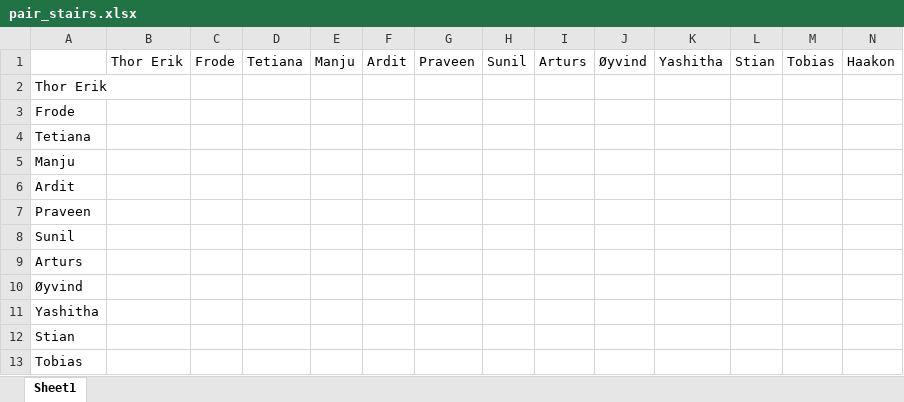
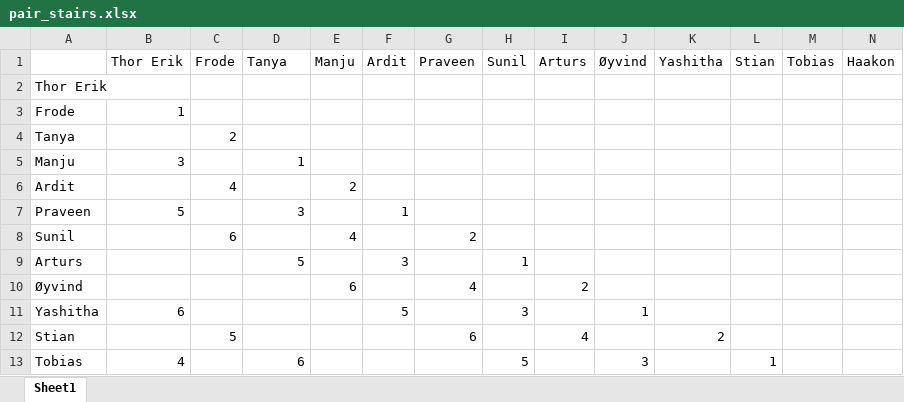
Before and after one commit to oysvendsen/oo_boot_camp_2021-05-03_kotlin, an Excel workbook: doc/pair_stairs.xlsx, sheet Sheet1, drawn as a sheet; only a part is shown; values as stored, in another font and other column widths than the file's, no cell formats; removed rows and columns are numbered as before the commit, all else as after; rows hold the shown columns only; the diff covers the shown part only; the diff names each change by its address in the sheet, - before the commit and + after, or states it on an @@ line.

```diff
--- a/doc/pair_stairs.xlsx (sheet Sheet1)
+++ b/doc/pair_stairs.xlsx (sheet Sheet1)
-D1: Tetiana
+D1: Tanya
-B3 (Thor Erik): (empty)
+B3 (Thor Erik): 1
-row 4: Tetiana
+row 4: Tanya |  | 2
-B5 (Thor Erik): (empty)
+B5 (Thor Erik): 3
-D5 (Tanya): (empty)
+D5 (Tanya): 1
-C6 (Frode): (empty)
+C6 (Frode): 4
-E6 (Manju): (empty)
+E6 (Manju): 2
-B7 (Thor Erik): (empty)
+B7 (Thor Erik): 5
-D7 (Tanya): (empty)
+D7 (Tanya): 3
-F7 (Ardit): (empty)
+F7 (Ardit): 1
-C8 (Frode): (empty)
+C8 (Frode): 6
-E8 (Manju): (empty)
+E8 (Manju): 4
-G8 (Praveen): (empty)
+G8 (Praveen): 2
-D9 (Tanya): (empty)
+D9 (Tanya): 5
-F9 (Ardit): (empty)
+F9 (Ardit): 3
-H9 (Sunil): (empty)
+H9 (Sunil): 1
-E10 (Manju): (empty)
+E10 (Manju): 6
-G10 (Praveen): (empty)
+G10 (Praveen): 4
-I10 (Arturs): (empty)
+I10 (Arturs): 2
-B11 (Thor Erik): (empty)
+B11 (Thor Erik): 6
-F11 (Ardit): (empty)
+F11 (Ardit): 5
-H11 (Sunil): (empty)
+H11 (Sunil): 3
-J11 (Øyvind): (empty)
+J11 (Øyvind): 1
-C12 (Frode): (empty)
+C12 (Frode): 5
-G12 (Praveen): (empty)
+G12 (Praveen): 6
-I12 (Arturs): (empty)
+I12 (Arturs): 4
-K12 (Yashitha): (empty)
+K12 (Yashitha): 2
-B13 (Thor Erik): (empty)
+B13 (Thor Erik): 4
-D13 (Tanya): (empty)
+D13 (Tanya): 6
-H13 (Sunil): (empty)
+H13 (Sunil): 5
-J13 (Øyvind): (empty)
+J13 (Øyvind): 3
-L13 (Stian): (empty)
+L13 (Stian): 1
```
Also changed, not shown: 11 edited cells elsewhere in this sheet, cell formats, 2 other files.
